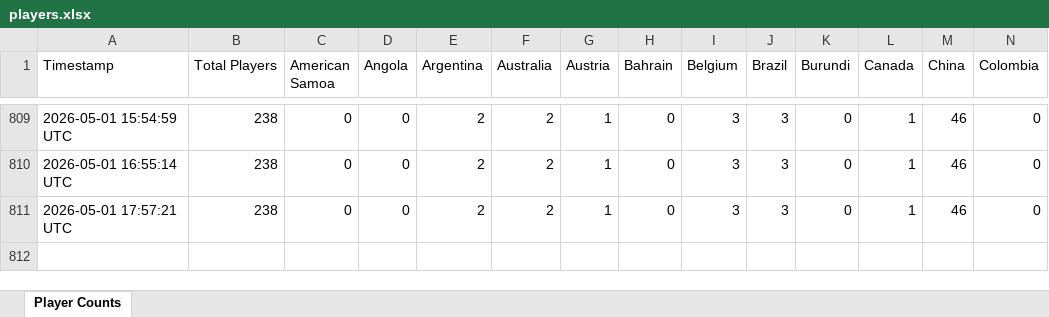
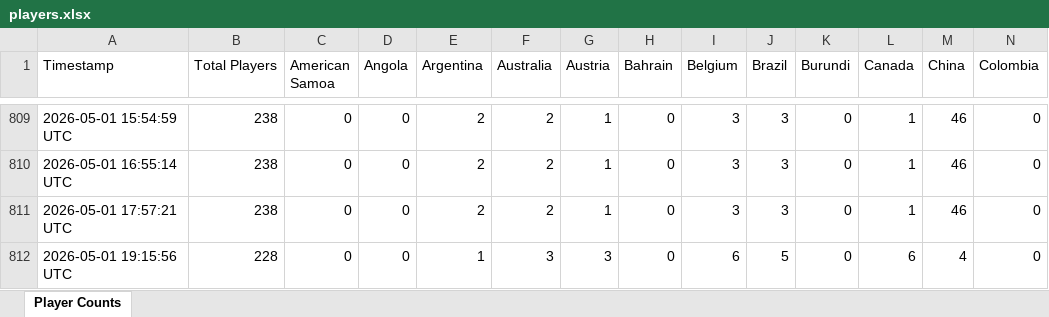
Before and after one commit to waiholiu/eleven-tracker, an Excel workbook: data/players.xlsx, sheet Player Counts, drawn as a sheet; only a part is shown, gaps mark what is left out; values as stored, in another font and other column widths than the file's, no borders; rows hold the shown columns only; the diff names each change by its address in the sheet, - before the commit and + after, or states it on an @@ line.

```diff
--- a/data/players.xlsx (sheet Player Counts)
+++ b/data/players.xlsx (sheet Player Counts)
+row 812: 2026-05-01 19:15:56 UTC | 228 | 0 | 0 | 1 | 3 | 3 | 0 | 6 | 5 | 0 | 6 | 4 | 0
```
Also changed, not shown: 1 other file.
